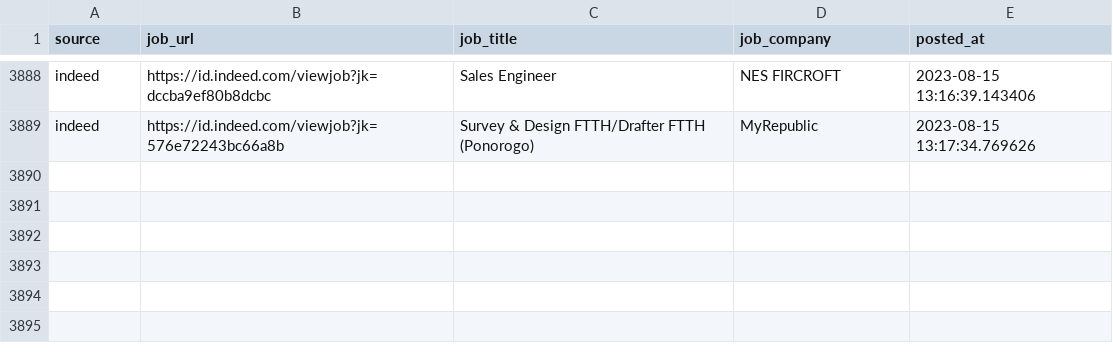
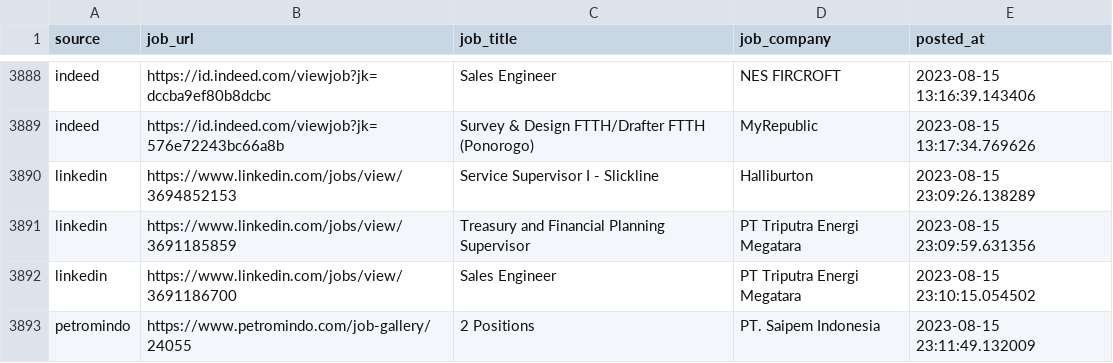
Before and after one commit to Rachdyan/geosains-job-crawler, a CSV file: data/job_posted.csv, drawn as a sheet; only a part is shown, gaps mark what is left out.

```diff
--- a/data/job_posted.csv
+++ b/data/job_posted.csv
@@ -3889 +3889,5 @@
 "indeed","https://id.indeed.com/viewjob?jk=576e72243bc66a8b","Survey & Design FTTH/Drafter FTTH (Ponorogo)","MyRepublic",2023-08-15 13:17:34.769626
+"linkedin","https://www.linkedin.com/jobs/view/3694852153","Service Supervisor I - Slickline","Halliburton",2023-08-15 23:09:26.138289
+"linkedin","https://www.linkedin.com/jobs/view/3691185859","Treasury and Financial Planning Supervisor","PT Triputra Energi Megatara",2023-08-15 23:09:59.631356
+"linkedin","https://www.linkedin.com/jobs/view/3691186700","Sales Engineer","PT Triputra Energi Megatara",2023-08-15 23:10:15.054502
+"petromindo","https://www.petromindo.com/job-gallery/24055","2 Positions","PT. Saipem Indonesia",2023-08-15 23:11:49.132009
```
